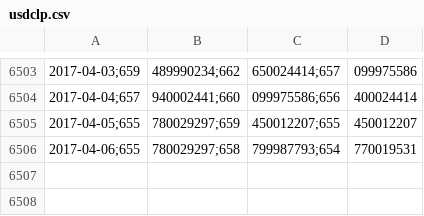
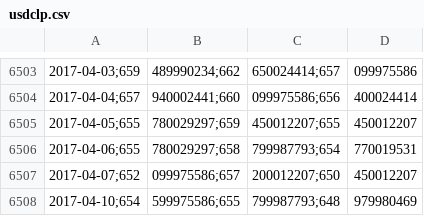
Before and after one commit to collabmarket/algorithms_afp, a CSV file: data_quandl/usdclp.csv, drawn as a sheet; only a part is shown, gaps mark what is left out; the diff names each change by its address in the sheet, - before the commit and + after, or states it on an @@ line.

Commit message:
Update data, nb and images 2017-04-12

```diff
--- a/data_quandl/usdclp.csv
+++ b/data_quandl/usdclp.csv
+row 6507: 2017-04-07;652 | 099975586;657 | 200012207;650 | 450012207
+row 6508: 2017-04-10;654 | 599975586;655 | 799987793;648 | 979980469
```
Also changed, not shown: 11 other files.
